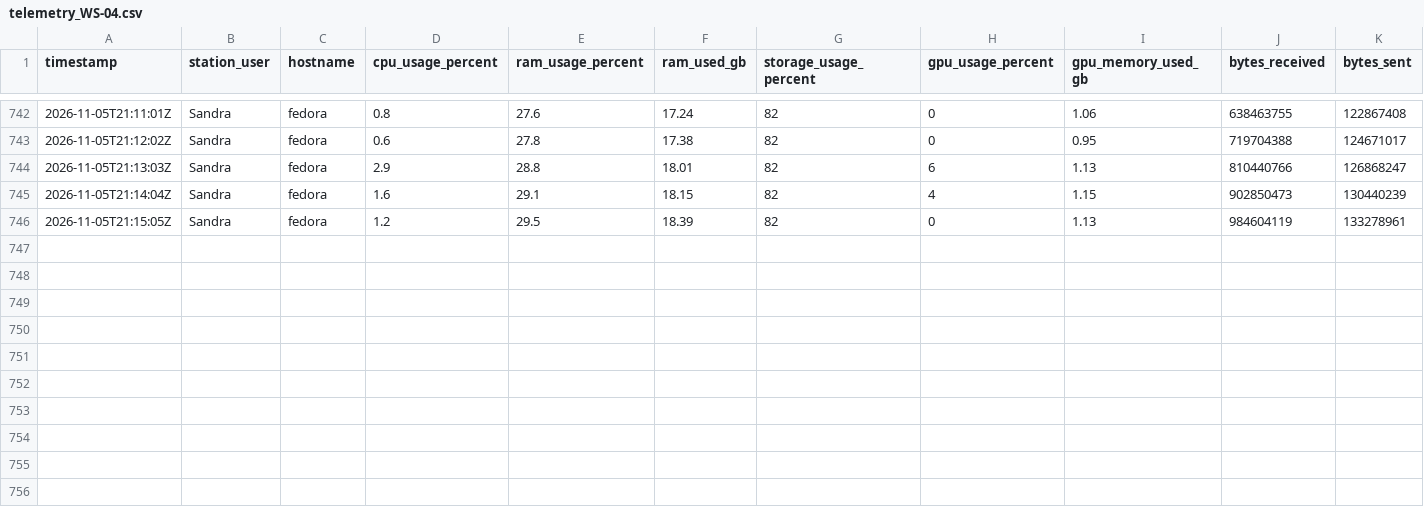
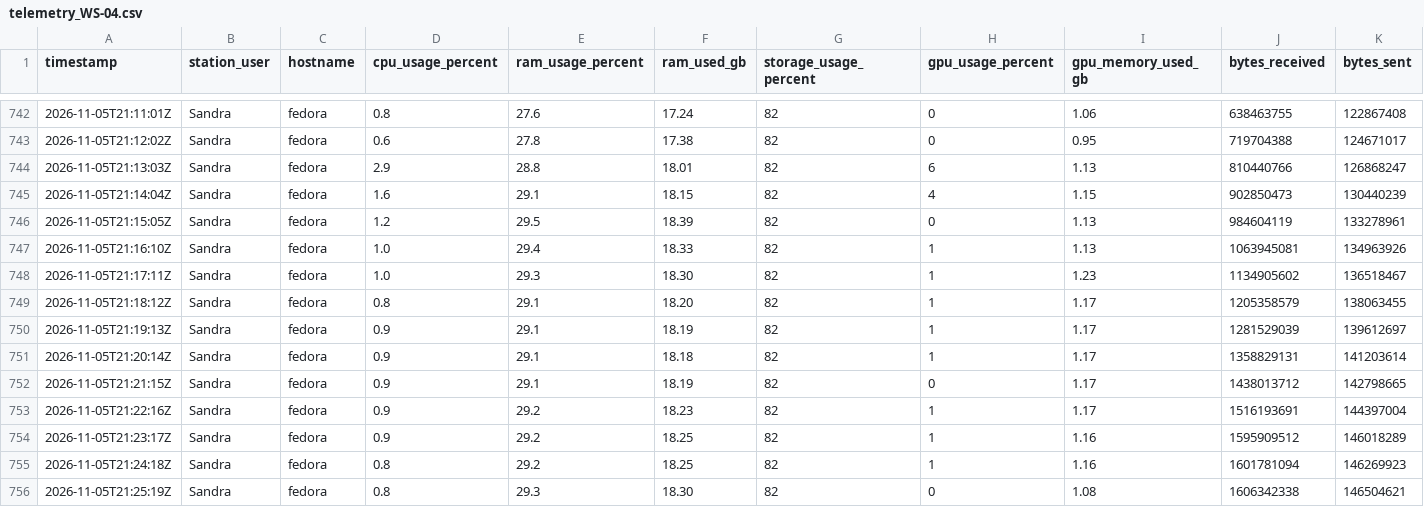
Before and after one commit to SavIA-Lab/savia-traffic, a CSV file: dashboard/data/telemetry_WS-04.csv, drawn as a sheet; only a part is shown, gaps mark what is left out; rows hold the shown columns only; the diff names each change by its address in the sheet, - before the commit and + after, or states it on an @@ line.

Commit message:
data: workstation04 telemetry 2026-11-05T21:25:20Z

```diff
--- a/dashboard/data/telemetry_WS-04.csv
+++ b/dashboard/data/telemetry_WS-04.csv
+row 747: 2026-11-05T21:16:10Z | Sandra | fedora | 1.0 | 29.4 | 18.33 | 82 | 1 | 1.13 | 1063945081 | 134963926
+row 748: 2026-11-05T21:17:11Z | Sandra | fedora | 1.0 | 29.3 | 18.30 | 82 | 1 | 1.23 | 1134905602 | 136518467
+row 749: 2026-11-05T21:18:12Z | Sandra | fedora | 0.8 | 29.1 | 18.20 | 82 | 1 | 1.17 | 1205358579 | 138063455
+row 750: 2026-11-05T21:19:13Z | Sandra | fedora | 0.9 | 29.1 | 18.19 | 82 | 1 | 1.17 | 1281529039 | 139612697
+row 751: 2026-11-05T21:20:14Z | Sandra | fedora | 0.9 | 29.1 | 18.18 | 82 | 1 | 1.17 | 1358829131 | 141203614
+row 752: 2026-11-05T21:21:15Z | Sandra | fedora | 0.9 | 29.1 | 18.19 | 82 | 0 | 1.17 | 1438013712 | 142798665
+row 753: 2026-11-05T21:22:16Z | Sandra | fedora | 0.9 | 29.2 | 18.23 | 82 | 1 | 1.17 | 1516193691 | 144397004
+row 754: 2026-11-05T21:23:17Z | Sandra | fedora | 0.9 | 29.2 | 18.25 | 82 | 1 | 1.16 | 1595909512 | 146018289
+row 755: 2026-11-05T21:24:18Z | Sandra | fedora | 0.8 | 29.2 | 18.25 | 82 | 1 | 1.16 | 1601781094 | 146269923
+row 756: 2026-11-05T21:25:19Z | Sandra | fedora | 0.8 | 29.3 | 18.30 | 82 | 0 | 1.08 | 1606342338 | 146504621
```
